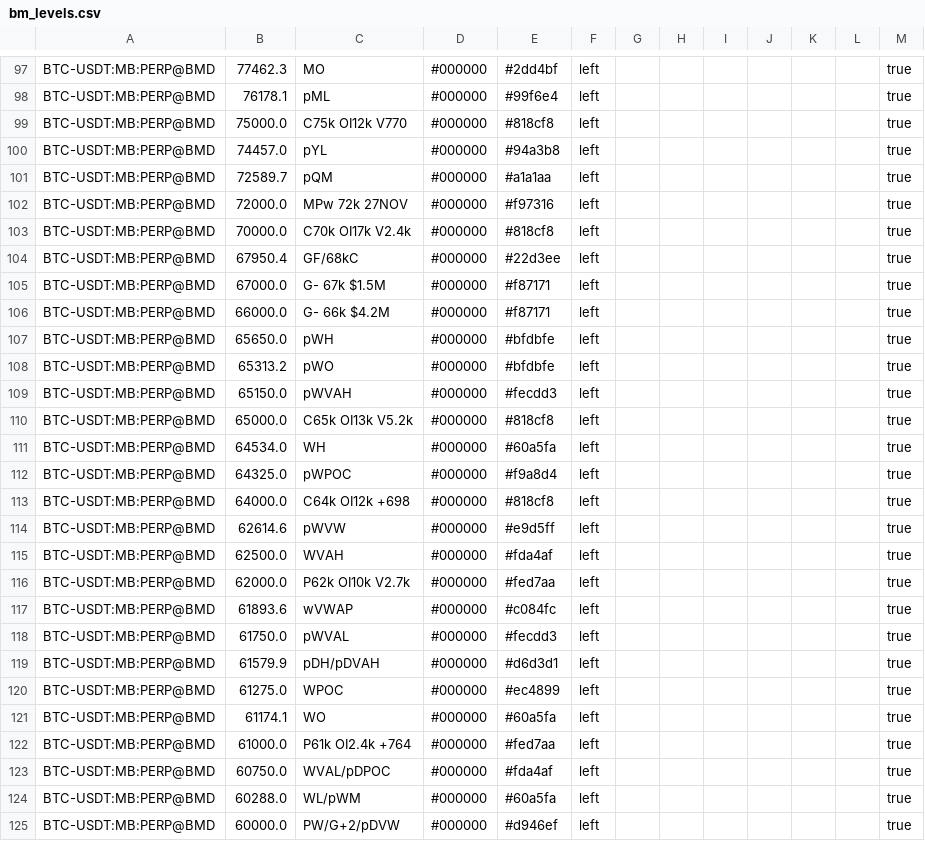
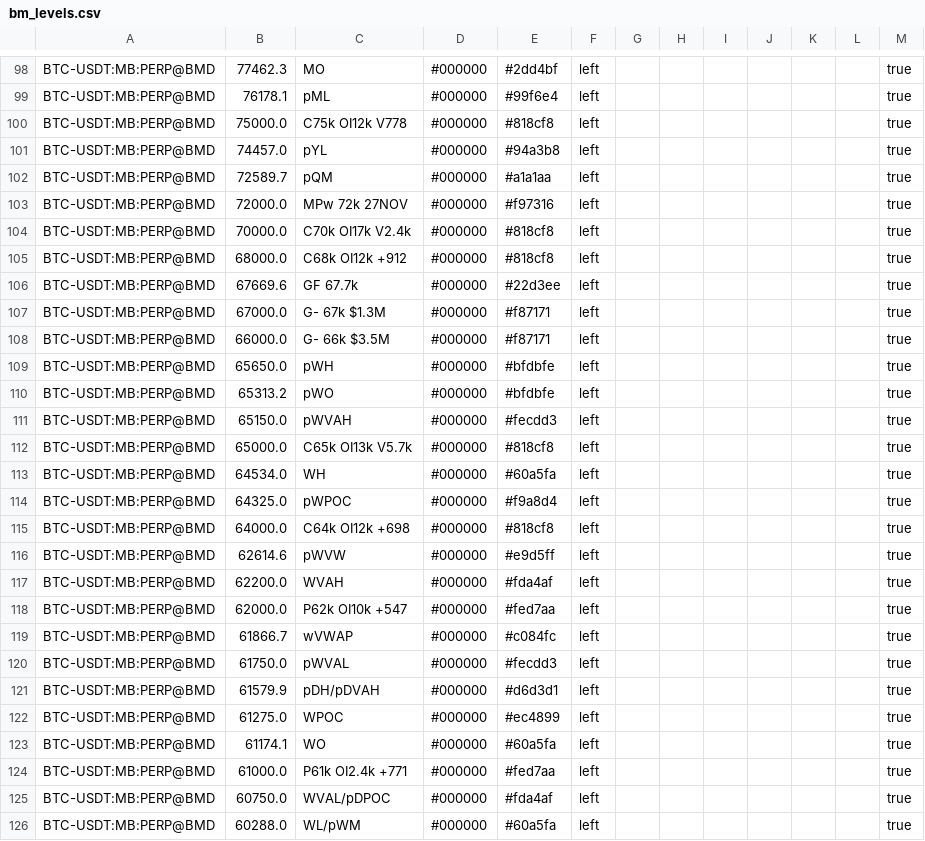
Before and after one commit to trendset1/bm-levels, a CSV file: bm_levels.csv, drawn as a sheet; only a part is shown, gaps mark what is left out; the shorter side is filled out with more unchanged rows; the diff covers the shown part only.

```diff
--- a/bm_levels.csv
+++ b/bm_levels.csv
@@ -98,3 +99,3 @@
 "BTC-USDT:MB:PERP@BMD","76178.1","pML","#000000","#99f6e4","left","","","","","","","true"
-"BTC-USDT:MB:PERP@BMD","75000.0","C75k OI12k V770","#000000","#818cf8","left","","","","","","","true"
+"BTC-USDT:MB:PERP@BMD","75000.0","C75k OI12k V778","#000000","#818cf8","left","","","","","","","true"
 "BTC-USDT:MB:PERP@BMD","74457.0","pYL","#000000","#94a3b8","left","","","","","","","true"
@@ -103,5 +104,6 @@
 "BTC-USDT:MB:PERP@BMD","70000.0","C70k OI17k V2.4k","#000000","#818cf8","left","","","","","","","true"
-"BTC-USDT:MB:PERP@BMD","67950.4","GF/68kC","#000000","#22d3ee","left","","","","","","","true"
-"BTC-USDT:MB:PERP@BMD","67000.0","G- 67k $1.5M","#000000","#f87171","left","","","","","","","true"
-"BTC-USDT:MB:PERP@BMD","66000.0","G- 66k $4.2M","#000000","#f87171","left","","","","","","","true"
+"BTC-USDT:MB:PERP@BMD","68000.0","C68k OI12k +912","#000000","#818cf8","left","","","","","","","true"
+"BTC-USDT:MB:PERP@BMD","67669.6","GF 67.7k","#000000","#22d3ee","left","","","","","","","true"
+"BTC-USDT:MB:PERP@BMD","67000.0","G- 67k $1.3M","#000000","#f87171","left","","","","","","","true"
+"BTC-USDT:MB:PERP@BMD","66000.0","G- 66k $3.5M","#000000","#f87171","left","","","","","","","true"
 "BTC-USDT:MB:PERP@BMD","65650.0","pWH","#000000","#bfdbfe","left","","","","","","","true"
@@ -109,3 +111,3 @@
 "BTC-USDT:MB:PERP@BMD","65150.0","pWVAH","#000000","#fecdd3","left","","","","","","","true"
-"BTC-USDT:MB:PERP@BMD","65000.0","C65k OI13k V5.2k","#000000","#818cf8","left","","","","","","","true"
+"BTC-USDT:MB:PERP@BMD","65000.0","C65k OI13k V5.7k","#000000","#818cf8","left","","","","","","","true"
 "BTC-USDT:MB:PERP@BMD","64534.0","WH","#000000","#60a5fa","left","","","","","","","true"
@@ -114,5 +116,5 @@
 "BTC-USDT:MB:PERP@BMD","62614.6","pWVW","#000000","#e9d5ff","left","","","","","","","true"
-"BTC-USDT:MB:PERP@BMD","62500.0","WVAH","#000000","#fda4af","left","","","","","","","true"
-"BTC-USDT:MB:PERP@BMD","62000.0","P62k OI10k V2.7k","#000000","#fed7aa","left","","","","","","","true"
-"BTC-USDT:MB:PERP@BMD","61893.6","wVWAP","#000000","#c084fc","left","","","","","","","true"
+"BTC-USDT:MB:PERP@BMD","62200.0","WVAH","#000000","#fda4af","left","","","","","","","true"
+"BTC-USDT:MB:PERP@BMD","62000.0","P62k OI10k +547","#000000","#fed7aa","left","","","","","","","true"
+"BTC-USDT:MB:PERP@BMD","61866.7","wVWAP","#000000","#c084fc","left","","","","","","","true"
 "BTC-USDT:MB:PERP@BMD","61750.0","pWVAL","#000000","#fecdd3","left","","","","","","","true"
@@ -121,3 +123,3 @@
 "BTC-USDT:MB:PERP@BMD","61174.1","WO","#000000","#60a5fa","left","","","","","","","true"
-"BTC-USDT:MB:PERP@BMD","61000.0","P61k OI2.4k +764","#000000","#fed7aa","left","","","","","","","true"
+"BTC-USDT:MB:PERP@BMD","61000.0","P61k OI2.4k +771","#000000","#fed7aa","left","","","","","","","true"
 "BTC-USDT:MB:PERP@BMD","60750.0","WVAL/pDPOC","#000000","#fda4af","left","","","","","","","true"
```
Also changed, not shown: 5 added rows, 2 removed rows and 67 edited cells elsewhere in this file, 1 other file.
